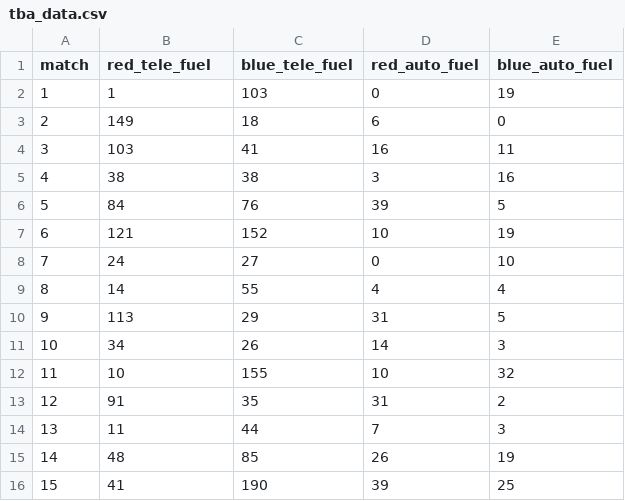
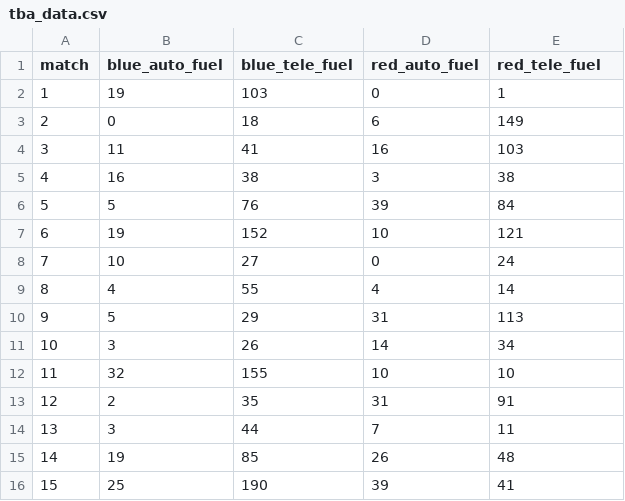
Before and after one commit to Ghostyaq/scouting2026, a CSV file: shinyapp/data/week0/tba_data.csv, drawn as a sheet.

```diff
--- a/shinyapp/data/week0/tba_data.csv
+++ b/shinyapp/data/week0/tba_data.csv
@@ -1,16 +1,16 @@
-"match","red_tele_fuel","blue_tele_fuel","red_auto_fuel","blue_auto_fuel"
-1,1,103,0,19
-2,149,18,6,0
-3,103,41,16,11
-4,38,38,3,16
-5,84,76,39,5
-6,121,152,10,19
-7,24,27,0,10
-8,14,55,4,4
-9,113,29,31,5
-10,34,26,14,3
-11,10,155,10,32
-12,91,35,31,2
-13,11,44,7,3
-14,48,85,26,19
-15,41,190,39,25
+"match","blue_auto_fuel","blue_tele_fuel","red_auto_fuel","red_tele_fuel"
+1,19,103,0,1
+2,0,18,6,149
+3,11,41,16,103
+4,16,38,3,38
+5,5,76,39,84
+6,19,152,10,121
+7,10,27,0,24
+8,4,55,4,14
+9,5,29,31,113
+10,3,26,14,34
+11,32,155,10,10
+12,2,35,31,91
+13,3,44,7,11
+14,19,85,26,48
+15,25,190,39,41
```
Also changed, not shown: shinyapp/data/week0/pridge.csv, 1 other file.
